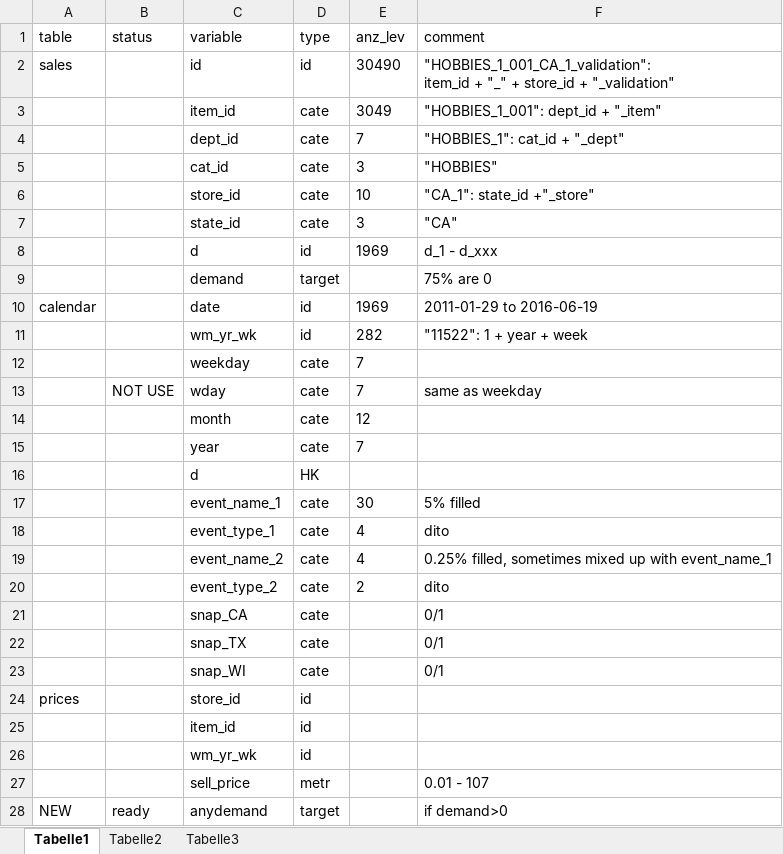
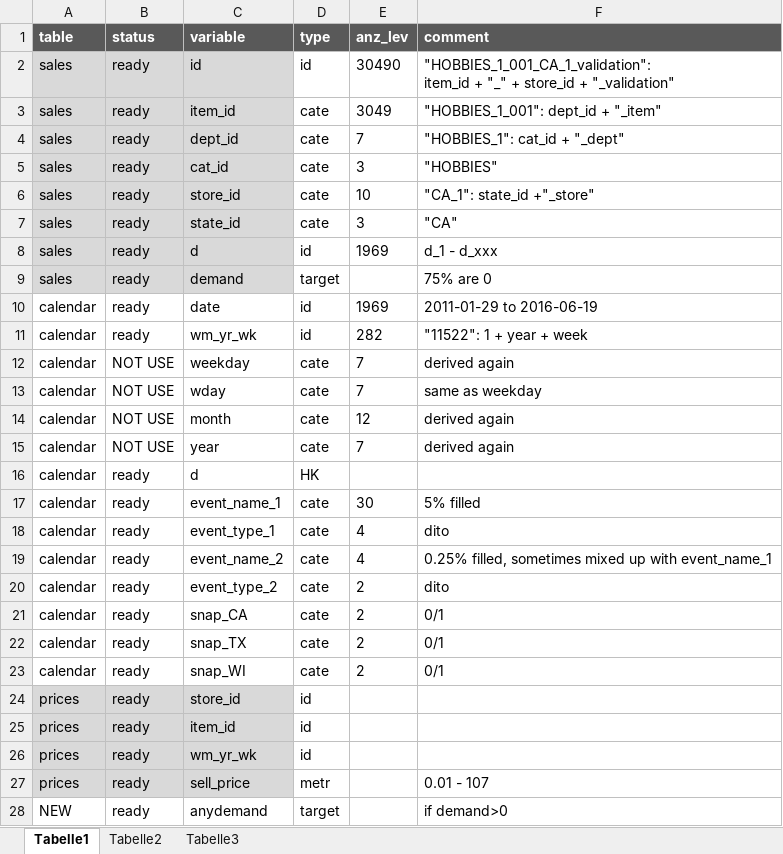
Before and after one commit to uwpz/M5, an Excel workbook: DATAMODEL_m5.xlsx, sheet Tabelle1, drawn as a sheet; only a part is shown; values as stored, in another font and other column widths than the file's, no borders; conditional formats not drawn; the diff covers the shown part only; the diff names each change by its address in the sheet, - before the commit and + after, or states it on an @@ line.

```diff
--- a/DATAMODEL_m5.xlsx (sheet Tabelle1)
+++ b/DATAMODEL_m5.xlsx (sheet Tabelle1)
@@ A1:F1 fill: none → #595959, bold: off → on, text colour: black → #FFFFFF @@
-A2:C9 fill: none
+A2:C9 fill: #D9D9D9
-B2:B11 (status): (empty)
+B2:B11 (status): ready
-A3:A9 (table): (empty)
+A3:A9 (table): sales
-A11:A23 (table): (empty)
+A11:A23 (table): calendar
-B12 (status): (empty)
+B12 (status): NOT USE
-F12 (comment): (empty)
+F12 (comment): derived again
-B14:B15 (status): (empty)
+B14:B15 (status): NOT USE
-F14:F15 (comment): (empty)
+F14:F15 (comment): derived again
-B16:B27 (status): (empty)
+B16:B27 (status): ready
-E21:E23 (anz_lev): (empty)
+E21:E23 (anz_lev): 2
-A24:C27 fill: none
+A24:C27 fill: #D9D9D9
-A25:A27 (table): (empty)
+A25:A27 (table): prices
```
Also changed, not shown: 12 added rows, 11 removed rows, 20 edited cells and cell formats elsewhere in this sheet, 2 other files.
